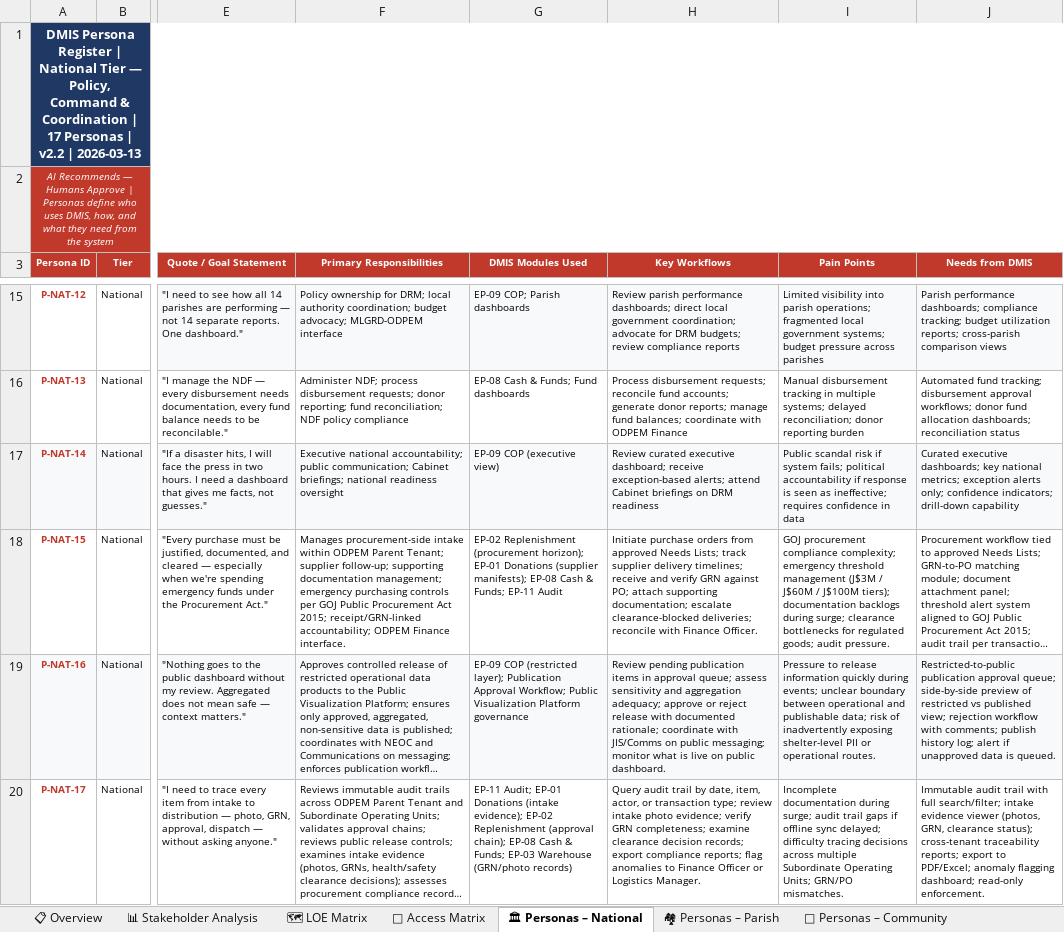
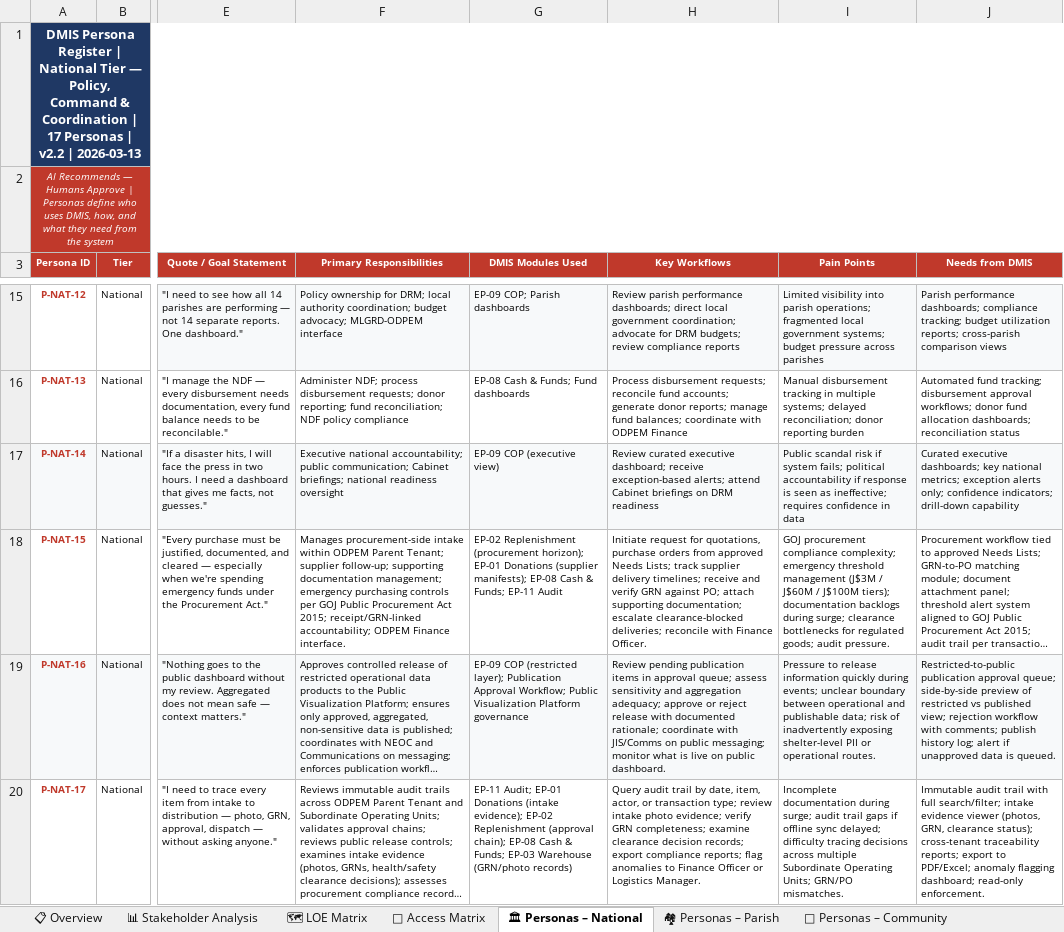
Before and after one commit to wintech119/DMIS_UpdatedVersion, an Excel workbook: docs/attached_assets/DMIS_Stakeholder_Personas_v2.2.xlsx, sheet 🏛 Personas – National, drawn as a sheet; only a part is shown, gaps mark what is left out; long unchanged cells end in …; values as stored, in another font and other column widths than the file's, no borders; the diff names each change by its address in the sheet, - before the commit and + after, or states it on an @@ line.

```diff
--- a/docs/attached_assets/DMIS_Stakeholder_Personas_v2.2.xlsx (sheet 🏛 Personas – National)
+++ b/docs/attached_assets/DMIS_Stakeholder_Personas_v2.2.xlsx (sheet 🏛 Personas – National)
-H18 (Key Workflows): Initiate purchase orders…
+H18 (Key Workflows): Initiate request for quotations, purchase orders…
```
Also changed, not shown: 57 other files.
